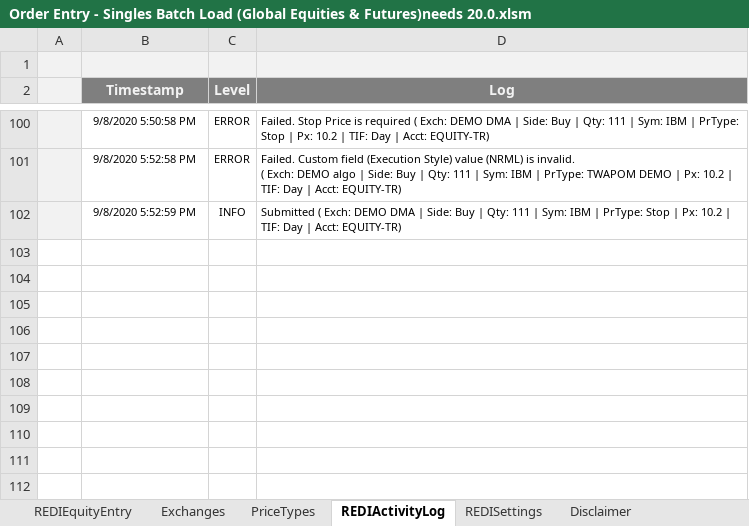
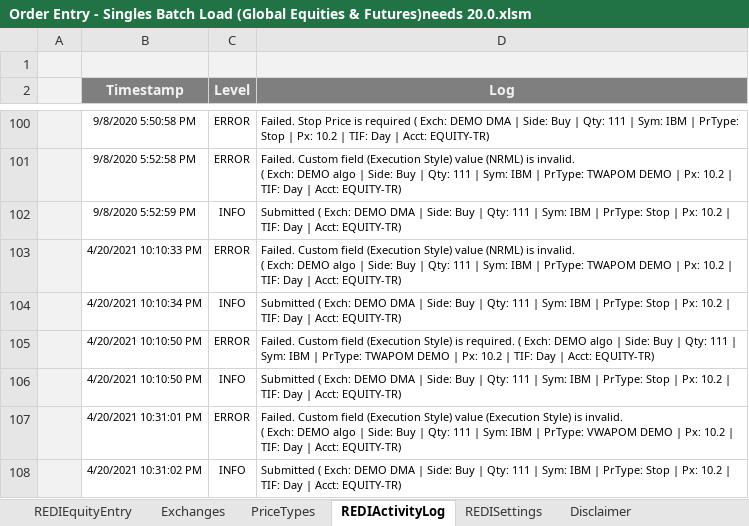
Before and after one commit to LSEG-API-Samples/Example.REDI.VB.ExcelExamples, an Excel workbook: Order Entry - Singles Batch Load (Global Equities & Futures)needs 20.0.xlsm, sheet REDIActivityLog, drawn as a sheet; only a part is shown, gaps mark what is left out; values as stored, in another font and other column widths than the file's, no borders; charts and pictures and conditional formats not drawn; ↵ is a line break in a cell; the diff names each change by its address in the sheet, - before the commit and + after, or states it on an @@ line.

```diff
--- a/Order Entry - Singles Batch Load (Global Equities & Futures)needs 20.0.xlsm (sheet REDIActivityLog)
+++ b/Order Entry - Singles Batch Load (Global Equities & Futures)needs 20.0.xlsm (sheet REDIActivityLog)
+row 103:  | 4/20/2021 10:10:33 PM | ERROR | Failed. Custom field (Execution Style) value (NRML) is invalid. ↵ ( Exch: DEMO algo | Side: Buy | Qty: 111 | Sym: IBM | PrType: TWAPOM DEMO | Px: 10.2 | TIF: Day | Acct: EQUITY-TR)
+row 104:  | 4/20/2021 10:10:34 PM | INFO | Submitted ( Exch: DEMO DMA | Side: Buy | Qty: 111 | Sym: IBM | PrType: Stop | Px: 10.2 | TIF: Day | Acct: EQUITY-TR)
+row 105:  | 4/20/2021 10:10:50 PM | ERROR | Failed. Custom field (Execution Style) is required. ( Exch: DEMO algo | Side: Buy | Qty: 111 | Sym: IBM | PrType: TWAPOM DEMO | Px: 10.2 | TIF: Day | Acct: EQUITY-TR)
+row 106:  | 4/20/2021 10:10:50 PM | INFO | Submitted ( Exch: DEMO DMA | Side: Buy | Qty: 111 | Sym: IBM | PrType: Stop | Px: 10.2 | TIF: Day | Acct: EQUITY-TR)
+row 107:  | 4/20/2021 10:31:01 PM | ERROR | Failed. Custom field (Execution Style) value (Execution Style) is invalid. ↵ ( Exch: DEMO algo | Side: Buy | Qty: 111 | Sym: IBM | PrType: VWAPOM DEMO | Px: 10.2 | TIF: Day | Acct: EQUITY-TR)
+row 108:  | 4/20/2021 10:31:02 PM | INFO | Submitted ( Exch: DEMO DMA | Side: Buy | Qty: 111 | Sym: IBM | PrType: Stop | Px: 10.2 | TIF: Day | Acct: EQUITY-TR)
```
Also changed, not shown: sheet Exchanges, sheet REDIEquityEntry, Order Entry - Singles Batch Load (US Options)needs 20.0.xlsm.
